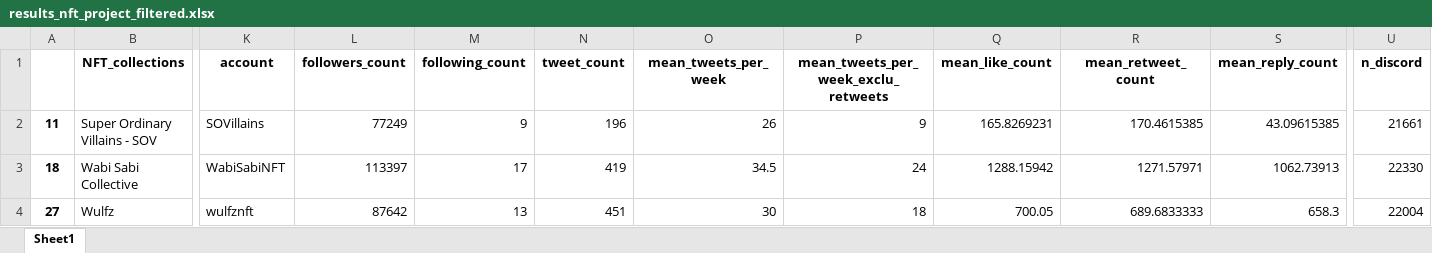
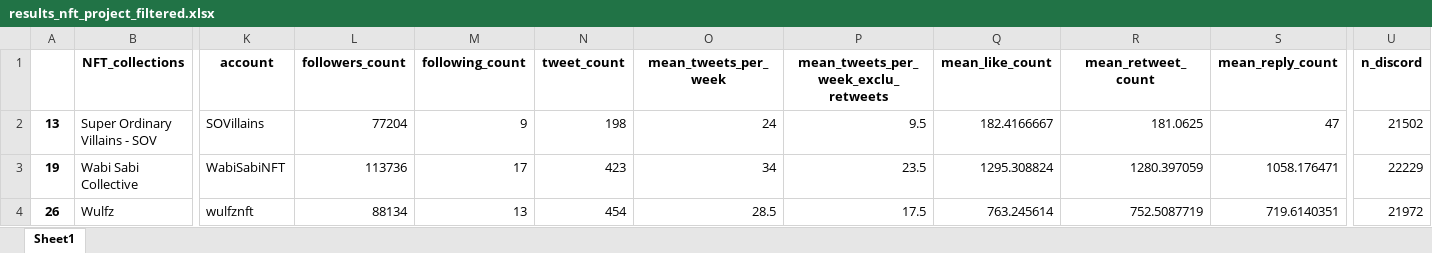
Before and after one commit to June911/find_hot_nft_with_twitter, an Excel workbook: results/results_nft_project_filtered.xlsx, sheet Sheet1, drawn as a sheet; only a part is shown, gaps mark what is left out; values as stored, in another font and other column widths than the file's, no borders; the diff covers the shown part only; the diff names each change by its address in the sheet, - before the commit and + after, or states it on an @@ line.

```diff
--- a/results/results_nft_project_filtered.xlsx (sheet Sheet1)
+++ b/results/results_nft_project_filtered.xlsx (sheet Sheet1)
-A2: 11
+A2: 13
-L2 (followers_count): 77249
+L2 (followers_count): 77204
-N2 (tweet_count): 196
+N2 (tweet_count): 198
-O2 (mean_tweets_per_week): 26
+O2 (mean_tweets_per_week): 24
-P2: 9
+P2: 9.5
-Q2 (mean_like_count): 165.8269231
+Q2 (mean_like_count): 182.4166667
-R2 (mean_retweet_count): 170.4615385
+R2 (mean_retweet_count): 181.0625
-S2 (mean_reply_count): 43.09615385
+S2 (mean_reply_count): 47
-U2 (n_discord): 21661
+U2 (n_discord): 21502
-A3: 18
+A3: 19
-L3 (followers_count): 113397
+L3 (followers_count): 113736
-N3 (tweet_count): 419
+N3 (tweet_count): 423
-O3 (mean_tweets_per_week): 34.5
+O3 (mean_tweets_per_week): 34
-P3: 24
+P3: 23.5
-Q3 (mean_like_count): 1288.15942
+Q3 (mean_like_count): 1295.308824
-R3 (mean_retweet_count): 1271.57971
+R3 (mean_retweet_count): 1280.397059
-S3 (mean_reply_count): 1062.73913
+S3 (mean_reply_count): 1058.176471
-U3 (n_discord): 22330
+U3 (n_discord): 22229
-A4: 27
+A4: 26
-L4 (followers_count): 87642
+L4 (followers_count): 88134
-N4 (tweet_count): 451
+N4 (tweet_count): 454
-O4 (mean_tweets_per_week): 30
+O4 (mean_tweets_per_week): 28.5
-P4: 18
+P4: 17.5
-Q4 (mean_like_count): 700.05
+Q4 (mean_like_count): 763.245614
-R4 (mean_retweet_count): 689.6833333
+R4 (mean_retweet_count): 752.5087719
-S4 (mean_reply_count): 658.3
+S4 (mean_reply_count): 719.6140351
-U4 (n_discord): 22004
+U4 (n_discord): 21972
```
Also changed, not shown: 2 added rows, 1 removed row and 50 edited cells elsewhere in this sheet, data/nansen_nft_paradise_handled.xlsx, results/results_nft_project_original.xlsx, 2 other files.
